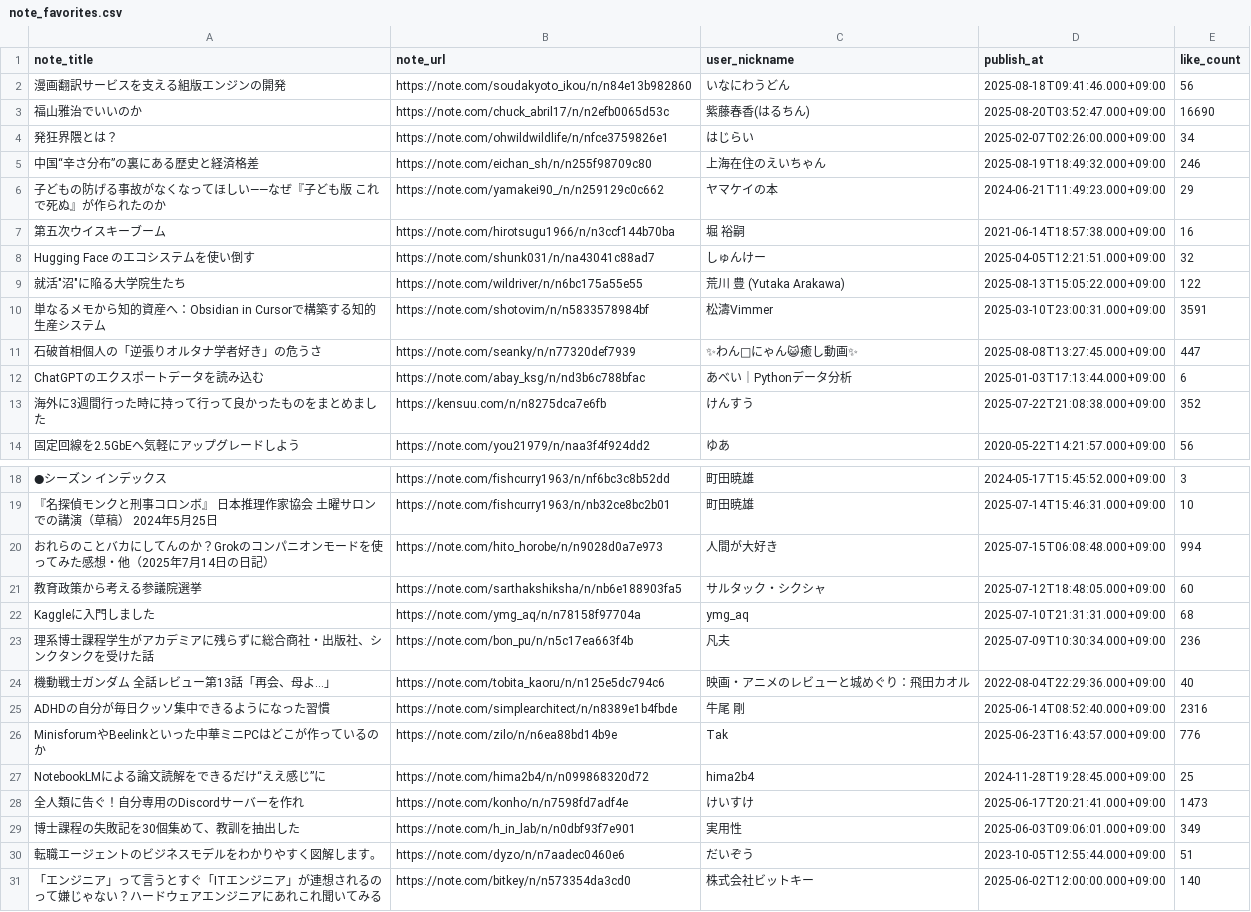
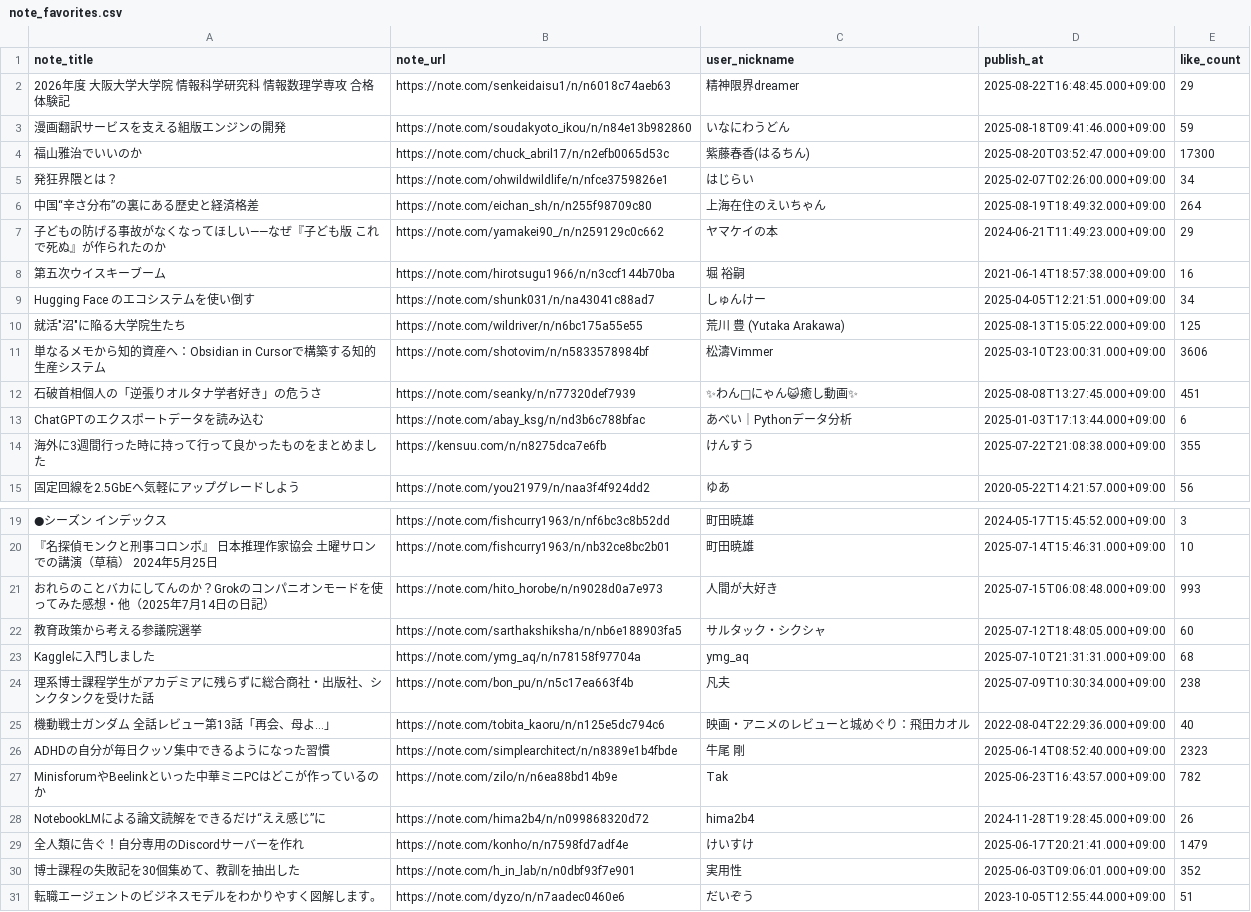
Before and after one commit to stepney141/favs, a CSV file: note_favs/note_favorites.csv, drawn as a sheet; only a part is shown, gaps mark what is left out; the shorter side is filled out with more unchanged rows; the diff covers the shown part only.

```diff
--- a/note_favs/note_favorites.csv
+++ b/note_favs/note_favorites.csv
@@ -1,14 +1,15 @@
 note_title,note_url,user_nickname,publish_at,like_count
-漫画翻訳サービスを支える組版エンジンの開発,https://note.com/soudakyoto_ikou/n/n84e13b982860,いなにわうどん,2025-08-18T09:41:46.000+09:00,56
-福山雅治でいいのか,https://note.com/chuck_abril17/n/n2efb0065d53c,紫藤春香(はるちん),2025-08-20T03:52:47.000+09:00,16690
+2026年度 大阪大学大学院 情報科学研究科 情報数理学専攻 合格体験記,https://note.com/senkeidaisu1/n/n6018c74aeb63,精神限界dreamer,2025-08-22T16:48:45.000+09:00,29
+漫画翻訳サービスを支える組版エンジンの開発,https://note.com/soudakyoto_ikou/n/n84e13b982860,いなにわうどん,2025-08-18T09:41:46.000+09:00,59
+福山雅治でいいのか,https://note.com/chuck_abril17/n/n2efb0065d53c,紫藤春香(はるちん),2025-08-20T03:52:47.000+09:00,17300
 発狂界隈とは？,https://note.com/ohwildwildlife/n/nfce3759826e1,はじらい,2025-02-07T02:26:00.000+09:00,34
-中国“辛さ分布”の裏にある歴史と経済格差,https://note.com/eichan_sh/n/n255f98709c80,上海在住のえいちゃん,2025-08-19T18:49:32.000+09:00,246
+中国“辛さ分布”の裏にある歴史と経済格差,https://note.com/eichan_sh/n/n255f98709c80,上海在住のえいちゃん,2025-08-19T18:49:32.000+09:00,264
 子どもの防げる事故がなくなってほしい——なぜ『子ども版 これで死ぬ』が作られたのか,https://note.com/yamakei90_/n/n259129c0c662,ヤマケイの本,2024-06-21T11:49:23.000+09:00,29
 第五次ウイスキーブーム,https://note.com/hirotsugu1966/n/n3ccf144b70ba,堀　裕嗣,2021-06-14T18:57:38.000+09:00,16
-Hugging Face のエコシステムを使い倒す,https://note.com/shunk031/n/na43041c88ad7,しゅんけー,2025-04-05T12:21:51.000+09:00,32
-"就活""沼""に陥る大学院生たち",https://note.com/wildriver/n/n6bc175a55e55,荒川 豊 (Yutaka Arakawa),2025-08-13T15:05:22.000+09:00,122
-単なるメモから知的資産へ：Obsidian in Cursorで構築する知的生産システム,https://note.com/shotovim/n/n5833578984bf,松濤Vimmer,2025-03-10T23:00:31.000+09:00,3591
-石破首相個人の「逆張りオルタナ学者好き」の危うさ,https://note.com/seanky/n/n77320def7939,✨わん🐶にゃん😺癒し動画✨,2025-08-08T13:27:45.000+09:00,447
+Hugging Face のエコシステムを使い倒す,https://note.com/shunk031/n/na43041c88ad7,しゅんけー,2025-04-05T12:21:51.000+09:00,34
+"就活""沼""に陥る大学院生たち",https://note.com/wildriver/n/n6bc175a55e55,荒川 豊 (Yutaka Arakawa),2025-08-13T15:05:22.000+09:00,125
+単なるメモから知的資産へ：Obsidian in Cursorで構築する知的生産システム,https://note.com/shotovim/n/n5833578984bf,松濤Vimmer,2025-03-10T23:00:31.000+09:00,3606
+石破首相個人の「逆張りオルタナ学者好き」の危うさ,https://note.com/seanky/n/n77320def7939,✨わん🐶にゃん😺癒し動画✨,2025-08-08T13:27:45.000+09:00,451
 ChatGPTのエクスポートデータを読み込む,https://note.com/abay_ksg/n/nd3b6c788bfac,あべい｜Pythonデータ分析,2025-01-03T17:13:44.000+09:00,6
-海外に3週間行った時に持って行って良かったものをまとめました,https://kensuu.com/n/n8275dca7e6fb,けんすう,2025-07-22T21:08:38.000+09:00,352
+海外に3週間行った時に持って行って良かったものをまとめました,https://kensuu.com/n/n8275dca7e6fb,けんすう,2025-07-22T21:08:38.000+09:00,355
 固定回線を2.5GbEへ気軽にアップグレードしよう,https://note.com/you21979/n/naa3f4f924dd2,ゆあ,2020-05-22T14:21:57.000+09:00,56
@@ -19,12 +20,12 @@ ChatGPTのエクスポートデータを読み込む,https://note.com/abay_ksg/n
 『名探偵モンクと刑事コロンボ』　　　　日本推理作家協会 土曜サロンでの講演（草稿）　　　　　　2024年5月25日　　　　,https://note.com/fishcurry1963/n/nb32ce8bc2b01,町田暁雄,2025-07-14T15:46:31.000+09:00,10
-おれらのことバカにしてんのか？Grokのコンパニオンモードを使ってみた感想・他（2025年7月14日の日記）,https://note.com/hito_horobe/n/n9028d0a7e973,人間が大好き,2025-07-15T06:08:48.000+09:00,994
+おれらのことバカにしてんのか？Grokのコンパニオンモードを使ってみた感想・他（2025年7月14日の日記）,https://note.com/hito_horobe/n/n9028d0a7e973,人間が大好き,2025-07-15T06:08:48.000+09:00,993
 教育政策から考える参議院選挙,https://note.com/sarthakshiksha/n/nb6e188903fa5,サルタック・シクシャ,2025-07-12T18:48:05.000+09:00,60
 Kaggleに入門しました,https://note.com/ymg_aq/n/n78158f97704a,ymg_aq,2025-07-10T21:31:31.000+09:00,68
-理系博士課程学生がアカデミアに残らずに総合商社・出版社、シンクタンクを受けた話,https://note.com/bon_pu/n/n5c17ea663f4b,凡夫,2025-07-09T10:30:34.000+09:00,236
+理系博士課程学生がアカデミアに残らずに総合商社・出版社、シンクタンクを受けた話,https://note.com/bon_pu/n/n5c17ea663f4b,凡夫,2025-07-09T10:30:34.000+09:00,238
 "機動戦士ガンダム　全話レビュー第13話「再会、母よ…」 ",https://note.com/tobita_kaoru/n/n125e5dc794c6,映画・アニメのレビューと城めぐり：飛田カオル,2022-08-04T22:29:36.000+09:00,40
-ADHDの自分が毎日クッソ集中できるようになった習慣,https://note.com/simplearchitect/n/n8389e1b4fbde,牛尾　剛,2025-06-14T08:52:40.000+09:00,2316
-MinisforumやBeelinkといった中華ミニPCはどこが作っているのか,https://note.com/zilo/n/n6ea88bd14b9e,Tak,2025-06-23T16:43:57.000+09:00,776
-NotebookLMによる論文読解をできるだけ“ええ感じ”に,https://note.com/hima2b4/n/n099868320d72,hima2b4,2024-11-28T19:28:45.000+09:00,25
-全人類に告ぐ！自分専用のDiscordサーバーを作れ,https://note.com/konho/n/n7598fd7adf4e,けいすけ,2025-06-17T20:21:41.000+09:00,1473
-博士課程の失敗記を30個集めて、教訓を抽出した,https://note.com/h_in_lab/n/n0dbf93f7e901,実用性,2025-06-03T09:06:01.000+09:00,349
+ADHDの自分が毎日クッソ集中できるようになった習慣,https://note.com/simplearchitect/n/n8389e1b4fbde,牛尾　剛,2025-06-14T08:52:40.000+09:00,2323
+MinisforumやBeelinkといった中華ミニPCはどこが作っているのか,https://note.com/zilo/n/n6ea88bd14b9e,Tak,2025-06-23T16:43:57.000+09:00,782
+NotebookLMによる論文読解をできるだけ“ええ感じ”に,https://note.com/hima2b4/n/n099868320d72,hima2b4,2024-11-28T19:28:45.000+09:00,26
+全人類に告ぐ！自分専用のDiscordサーバーを作れ,https://note.com/konho/n/n7598fd7adf4e,けいすけ,2025-06-17T20:21:41.000+09:00,1479
+博士課程の失敗記を30個集めて、教訓を抽出した,https://note.com/h_in_lab/n/n0dbf93f7e901,実用性,2025-06-03T09:06:01.000+09:00,352
 転職エージェントのビジネスモデルをわかりやすく図解します。,https://note.com/dyzo/n/n7aadec0460e6,だいぞう,2023-10-05T12:55:44.000+09:00,51
```
Also changed, not shown: 111 edited cells elsewhere in this file, bookmeter/csv/in_Sophia_but_not_in_UTokyo.csv, boundhub/boundhub_faved_movies.csv, 13 other files.
